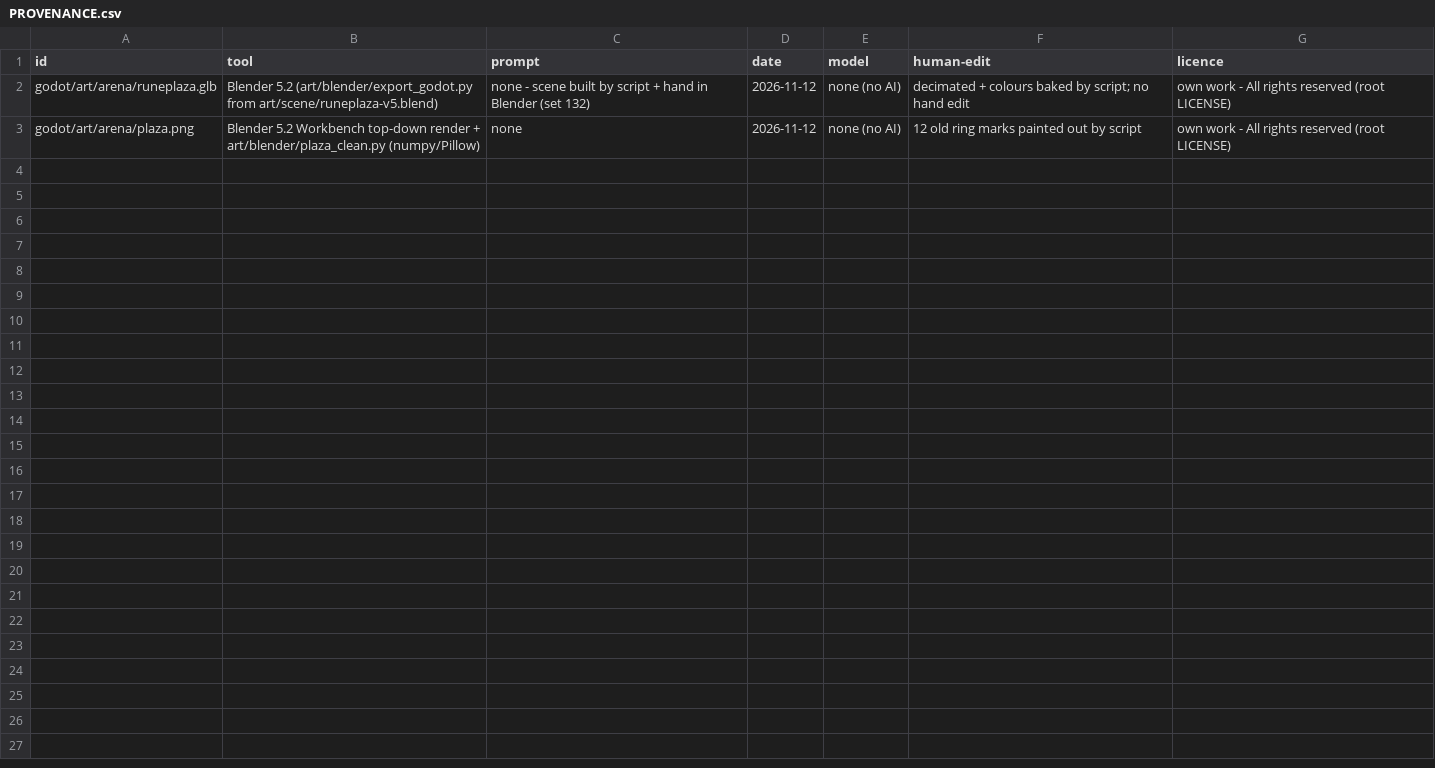
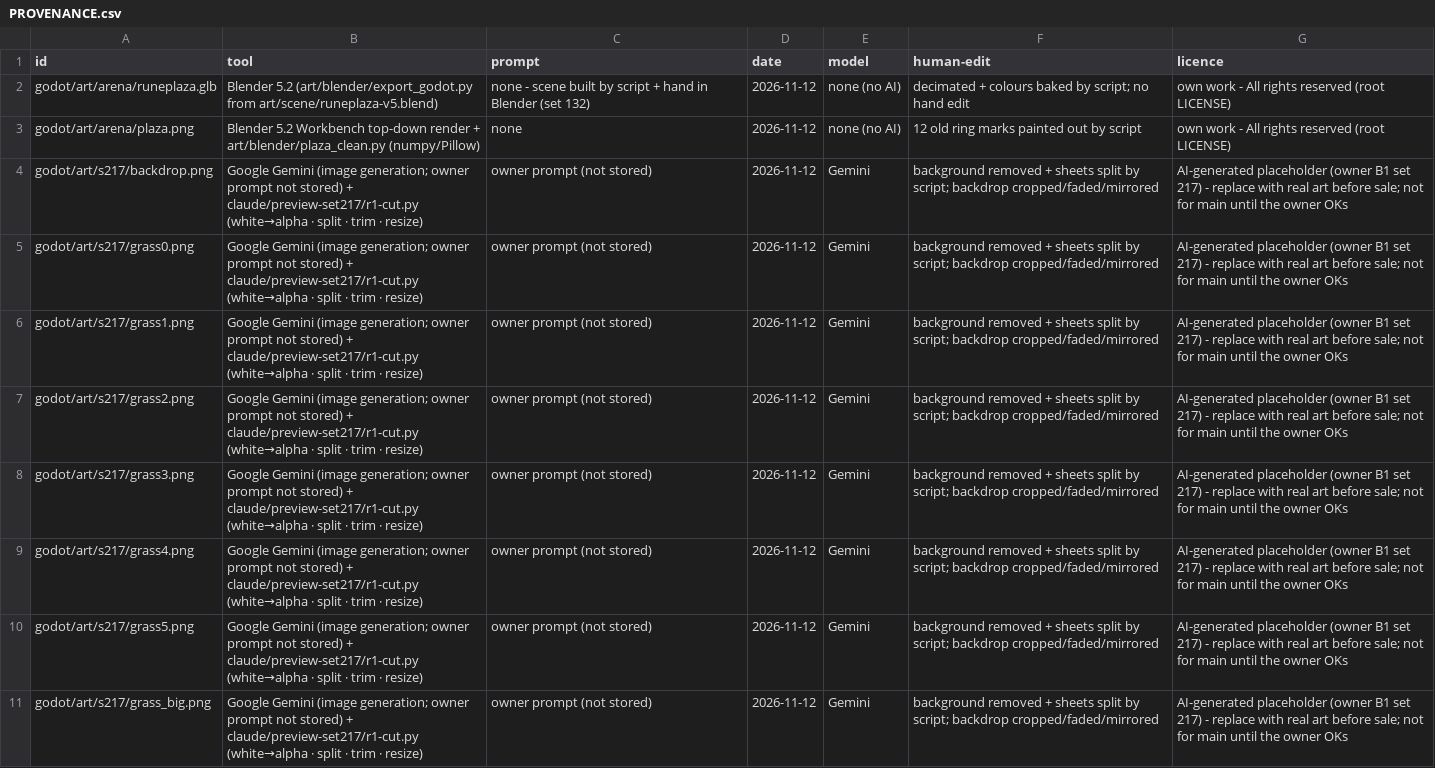
Before and after one commit to nuttratts-code/automon-arena, a CSV file: art/PROVENANCE.csv, drawn as a sheet; only a part is shown; the diff covers the shown part only.

```diff
--- a/art/PROVENANCE.csv
+++ b/art/PROVENANCE.csv
@@ -3 +3,9 @@ godot/art/arena/runeplaza.glb,Blender 5.2 (art/blender/export_godot.py from art/
 godot/art/arena/plaza.png,Blender 5.2 Workbench top-down render + art/blender/plaza_clean.py (numpy/Pillow),none,2026-11-12,none (no AI),12 old ring marks painted out by script,own work - All rights reserved (root LICENSE)
+godot/art/s217/backdrop.png,Google Gemini (image generation; owner prompt not stored) + claude/preview-set217/r1-cut.py (white→alpha · split · trim · resize),owner prompt (not stored),2026-11-12,Gemini,background removed + sheets split by script; backdrop cropped/faded/mirrored,AI-generated placeholder (owner B1 set 217) - replace with real art before sale; not for main until the owner OKs
+godot/art/s217/grass0.png,Google Gemini (image generation; owner prompt not stored) + claude/preview-set217/r1-cut.py (white→alpha · split · trim · resize),owner prompt (not stored),2026-11-12,Gemini,background removed + sheets split by script; backdrop cropped/faded/mirrored,AI-generated placeholder (owner B1 set 217) - replace with real art before sale; not for main until the owner OKs
+godot/art/s217/grass1.png,Google Gemini (image generation; owner prompt not stored) + claude/preview-set217/r1-cut.py (white→alpha · split · trim · resize),owner prompt (not stored),2026-11-12,Gemini,background removed + sheets split by script; backdrop cropped/faded/mirrored,AI-generated placeholder (owner B1 set 217) - replace with real art before sale; not for main until the owner OKs
+godot/art/s217/grass2.png,Google Gemini (image generation; owner prompt not stored) + claude/preview-set217/r1-cut.py (white→alpha · split · trim · resize),owner prompt (not stored),2026-11-12,Gemini,background removed + sheets split by script; backdrop cropped/faded/mirrored,AI-generated placeholder (owner B1 set 217) - replace with real art before sale; not for main until the owner OKs
+godot/art/s217/grass3.png,Google Gemini (image generation; owner prompt not stored) + claude/preview-set217/r1-cut.py (white→alpha · split · trim · resize),owner prompt (not stored),2026-11-12,Gemini,background removed + sheets split by script; backdrop cropped/faded/mirrored,AI-generated placeholder (owner B1 set 217) - replace with real art before sale; not for main until the owner OKs
+godot/art/s217/grass4.png,Google Gemini (image generation; owner prompt not stored) + claude/preview-set217/r1-cut.py (white→alpha · split · trim · resize),owner prompt (not stored),2026-11-12,Gemini,background removed + sheets split by script; backdrop cropped/faded/mirrored,AI-generated placeholder (owner B1 set 217) - replace with real art before sale; not for main until the owner OKs
+godot/art/s217/grass5.png,Google Gemini (image generation; owner prompt not stored) + claude/preview-set217/r1-cut.py (white→alpha · split · trim · resize),owner prompt (not stored),2026-11-12,Gemini,background removed + sheets split by script; backdrop cropped/faded/mirrored,AI-generated placeholder (owner B1 set 217) - replace with real art before sale; not for main until the owner OKs
+godot/art/s217/grass_big.png,Google Gemini (image generation; owner prompt not stored) + claude/preview-set217/r1-cut.py (white→alpha · split · trim · resize),owner prompt (not stored),2026-11-12,Gemini,background removed + sheets split by script; backdrop cropped/faded/mirrored,AI-generated placeholder (owner B1 set 217) - replace with real art before sale; not for main until the owner OKs
```
Also changed, not shown: 7 added rows elsewhere in this file, 36 other files.
